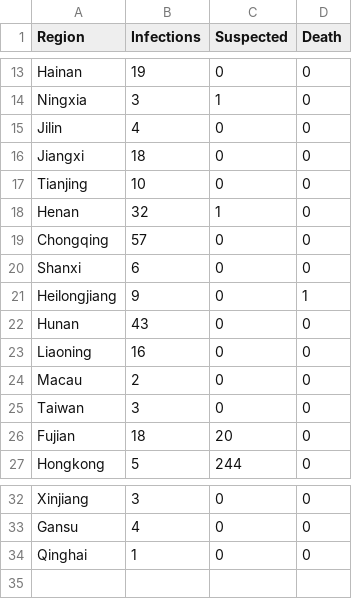
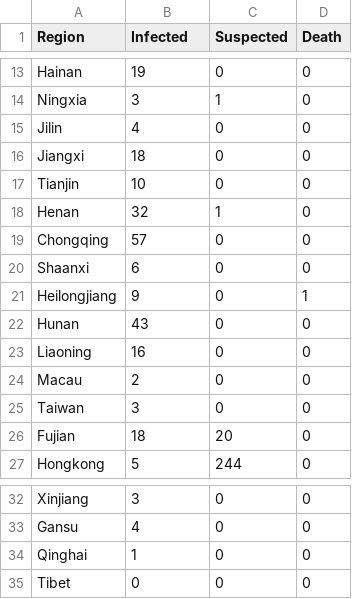
Before and after one commit to 610yilingliu/WuhanVirus_analyze, a CSV file: virus_data_1.26.csv, drawn as a sheet; only a part is shown, gaps mark what is left out; the diff names each change by its address in the sheet, - before the commit and + after, or states it on an @@ line.

```diff
--- a/virus_data_1.26.csv
+++ b/virus_data_1.26.csv
-B1: Infections
+B1: Infected
-A17 (Region): Tianjing
+A17 (Region): Tianjin
-A20 (Region): Shanxi
+A20 (Region): Shaanxi
+row 35: Tibet | 0 | 0 | 0
```
Also changed, not shown: 25 other files.
